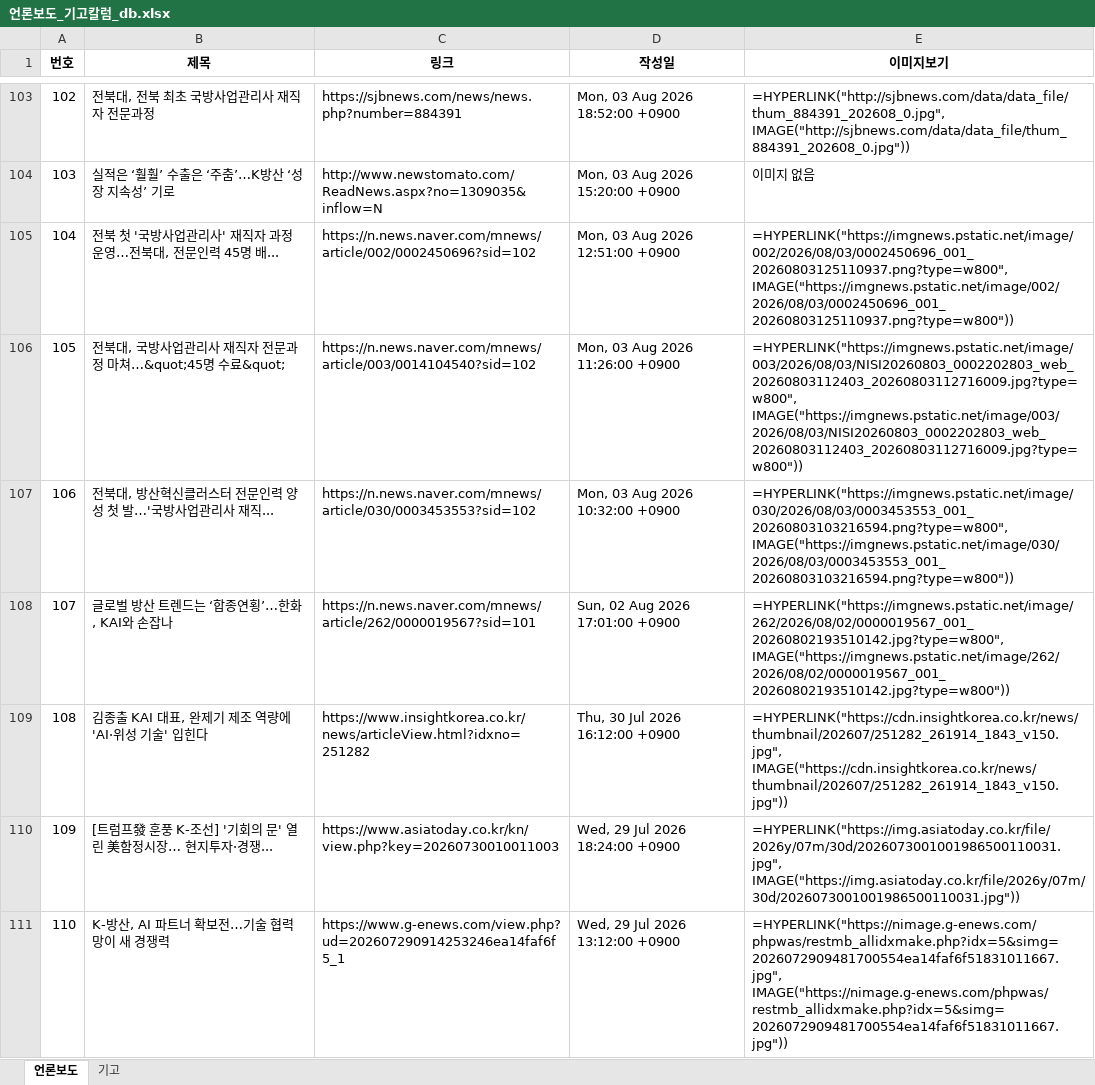
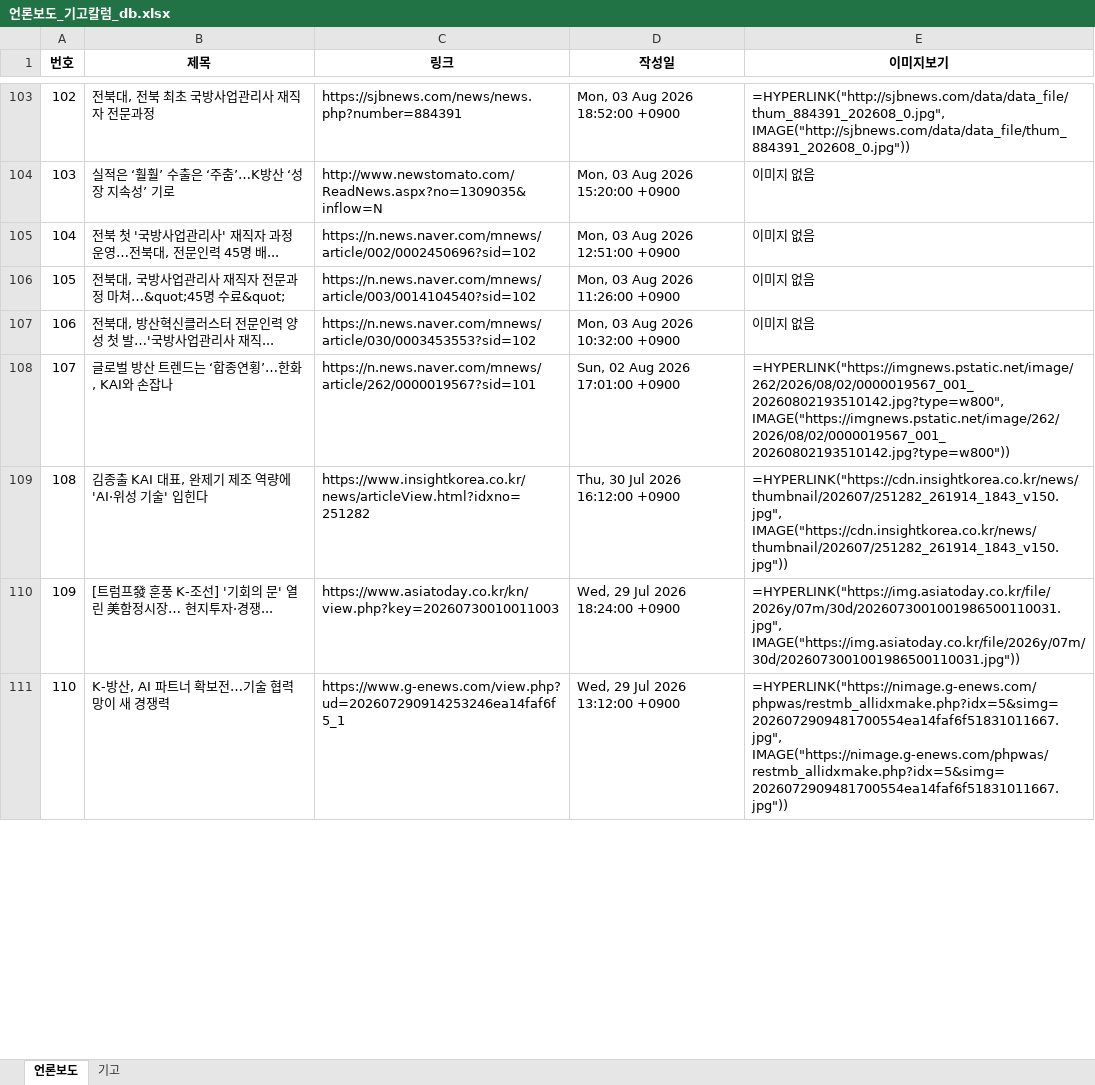
Before and after one commit to onion-koongya/jbnu_adti_news_collector, an Excel workbook: 언론보도_기고칼럼_db.xlsx, sheet 언론보도, drawn as a sheet; only a part is shown, gaps mark what is left out; values as stored, in another font and other column widths than the file's, no borders; formulas without a stored value are shown as written; the diff covers the shown part only; the diff names each change by its address in the sheet, - before the commit and + after, or states it on an @@ line.

```diff
--- a/언론보도_기고칼럼_db.xlsx (sheet 언론보도)
+++ b/언론보도_기고칼럼_db.xlsx (sheet 언론보도)
-E105 (이미지보기): =HYPERLINK("https://imgnews.pstatic.net/image/002/2026/08/03/0002450696_001_20260803125110937.png?type=w800", IMAGE("https://imgnews.pstatic.net/image/002/2026/08/03/0002450696_001_20260803125110937.png?type=w800"))
+E105 (이미지보기): 이미지 없음
-E106 (이미지보기): =HYPERLINK("https://imgnews.pstatic.net/image/003/2026/08/03/NISI20260803_0002202803_web_20260803112403_20260803112716009.jpg?type=w800", IMAGE("https://imgnews.pstatic.net/image/003/2026/08/03/NISI20260803_0002202803_web_20260803112403_20260803112716009.jpg?type=w800"))
+E106 (이미지보기): 이미지 없음
-E107 (이미지보기): =HYPERLINK("https://imgnews.pstatic.net/image/030/2026/08/03/0003453553_001_20260803103216594.png?type=w800", IMAGE("https://imgnews.pstatic.net/image/030/2026/08/03/0003453553_001_20260803103216594.png?type=w800"))
+E107 (이미지보기): 이미지 없음
```
Also changed, not shown: 28 edited cells elsewhere in this sheet, sheet 기고, 9 other files.
